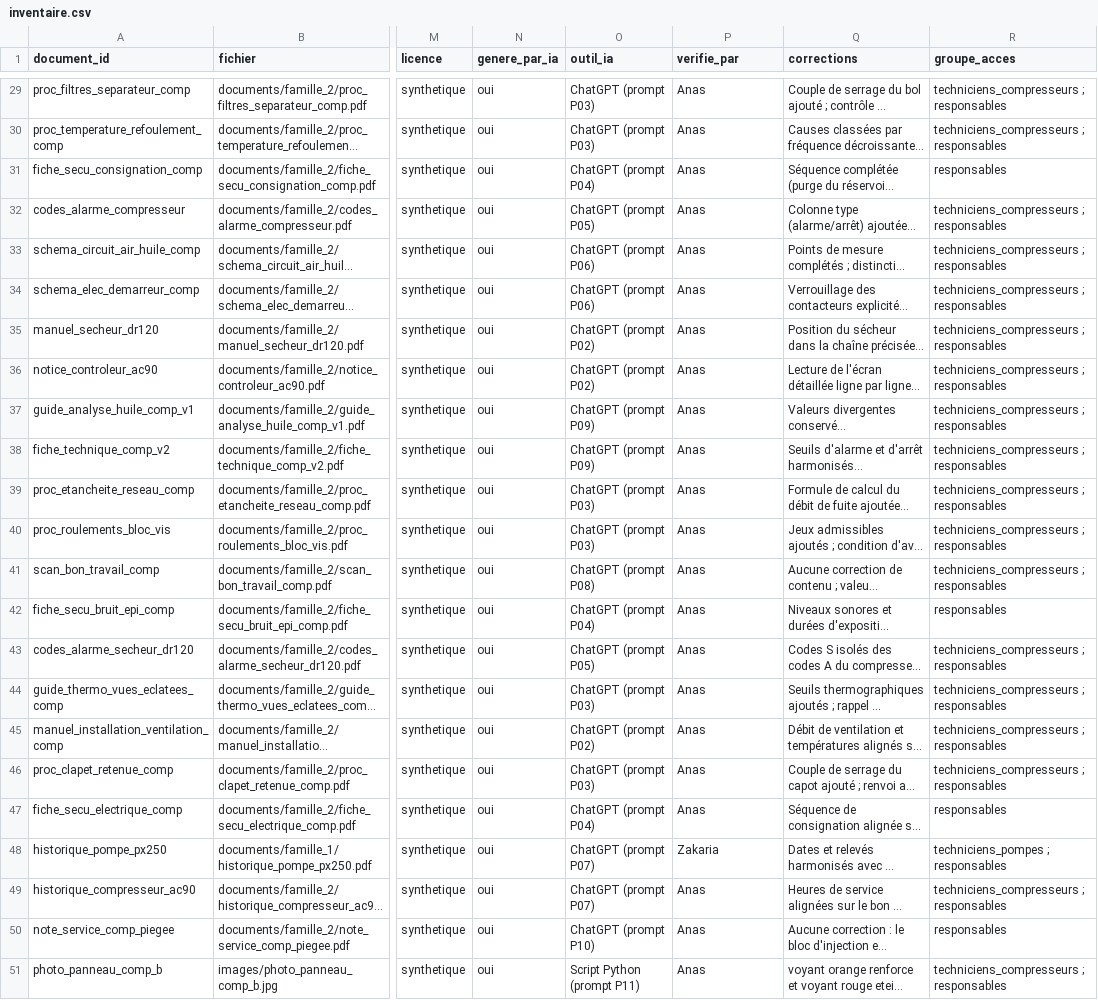
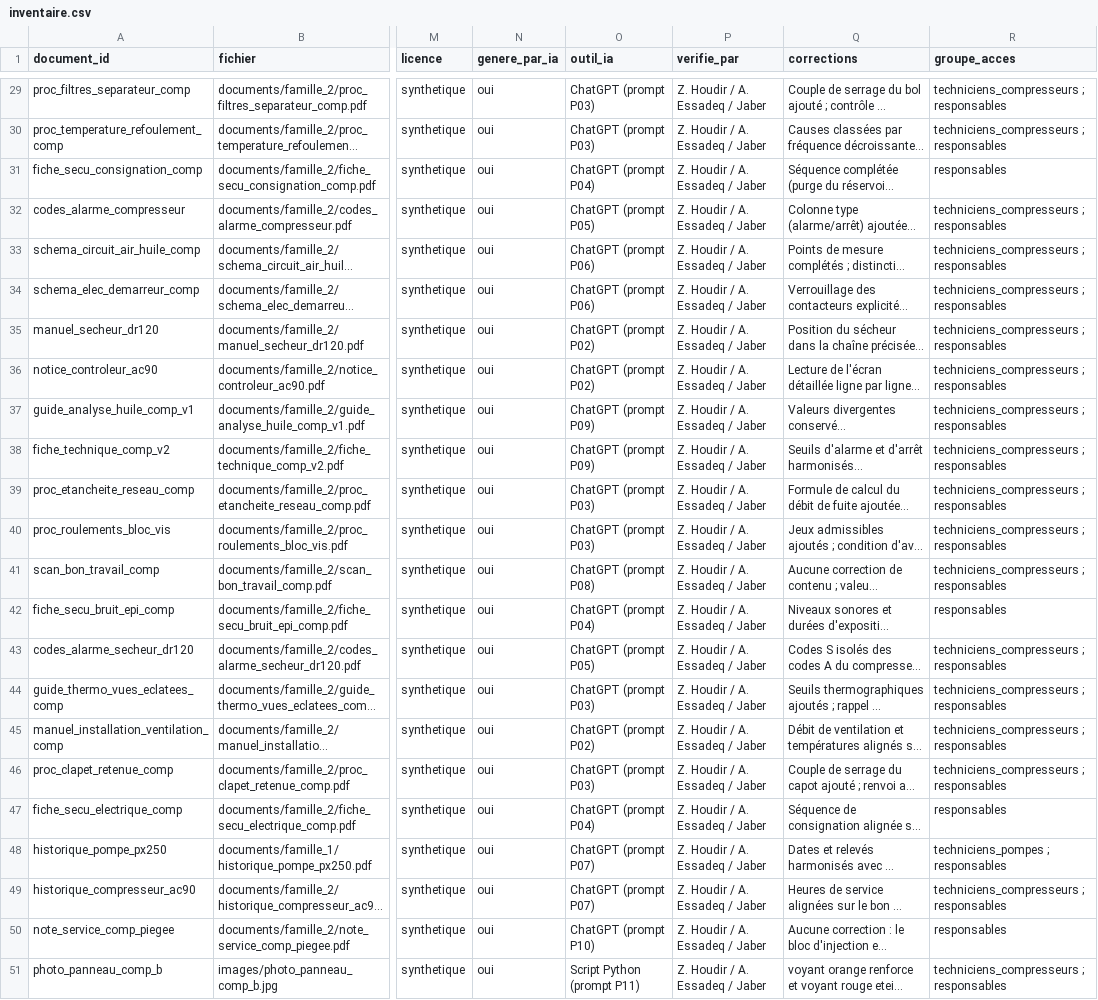
Before and after one commit to zakariahoudir925-boop/maintidoc, a CSV file: corpus/inventaire.csv, drawn as a sheet; only a part is shown, gaps mark what is left out; long unchanged cells end in …; the diff covers the shown part only; the diff names each change by its address in the sheet, - before the commit and + after, or states it on an @@ line.

Commit message:
Noms des trois membres dans le visa des documents
Chaque document porte desormais Verifie par Z. Houdir / A. Essadeq / Jaber,
metadonnees PDF et inventaire alignes, vignettes des scans regenerees.

```diff
--- a/corpus/inventaire.csv
+++ b/corpus/inventaire.csv
-P29:P47 (verifie_par): Anas
+P29:P47 (verifie_par): Z. Houdir / A. Essadeq / Jaber
-P48 (verifie_par): Zakaria
+P48 (verifie_par): Z. Houdir / A. Essadeq / Jaber
-P49:P51 (verifie_par): Anas
+P49:P51 (verifie_par): Z. Houdir / A. Essadeq / Jaber
```
Also changed, not shown: 27 edited cells elsewhere in this file, 53 other files.
